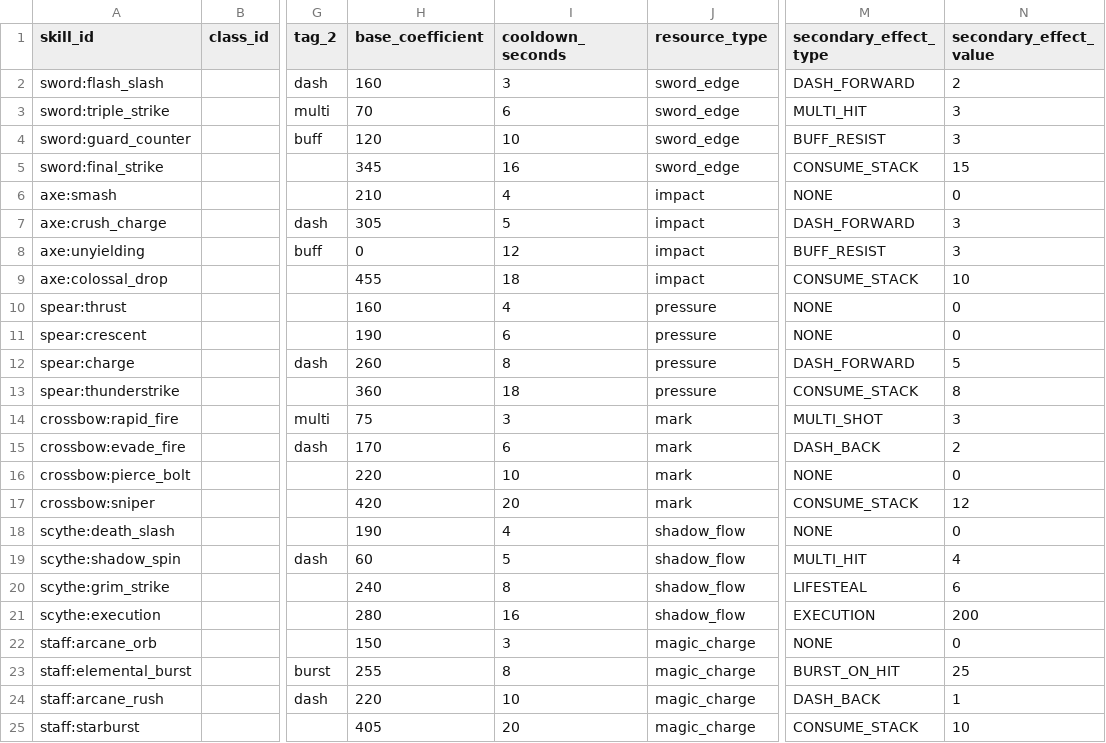
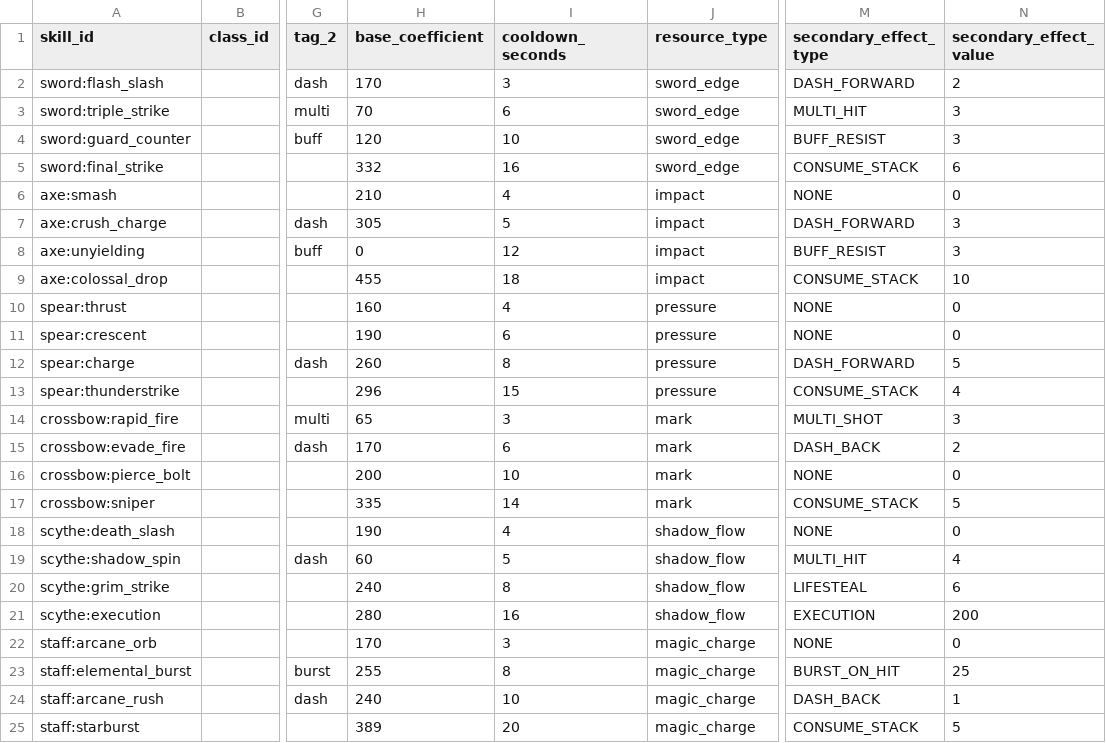
Before and after one commit to Zenonsufu0/porong-server, a CSV file: custom-plugins/empire-rpg/src/main/resources/seeds/skill_master.csv, drawn as a sheet; only a part is shown, gaps mark what is left out; the diff names each change by its address in the sheet, - before the commit and + after, or states it on an @@ line.

```diff
--- a/custom-plugins/empire-rpg/src/main/resources/seeds/skill_master.csv
+++ b/custom-plugins/empire-rpg/src/main/resources/seeds/skill_master.csv
-H2 (base_coefficient): 160
+H2 (base_coefficient): 170
-H5 (base_coefficient): 345
+H5 (base_coefficient): 332
-N5 (secondary_effect_value): 15
+N5 (secondary_effect_value): 6
-H13 (base_coefficient): 360
+H13 (base_coefficient): 296
-I13 (cooldown_seconds): 18
+I13 (cooldown_seconds): 15
-N13 (secondary_effect_value): 8
+N13 (secondary_effect_value): 4
-H14 (base_coefficient): 75
+H14 (base_coefficient): 65
-H16 (base_coefficient): 220
+H16 (base_coefficient): 200
-H17 (base_coefficient): 420
+H17 (base_coefficient): 335
-I17 (cooldown_seconds): 20
+I17 (cooldown_seconds): 14
-N17 (secondary_effect_value): 12
+N17 (secondary_effect_value): 5
-H22 (base_coefficient): 150
+H22 (base_coefficient): 170
-H24 (base_coefficient): 220
+H24 (base_coefficient): 240
-H25 (base_coefficient): 405
+H25 (base_coefficient): 389
-N25 (secondary_effect_value): 10
+N25 (secondary_effect_value): 5
```
Also changed, not shown: 17 other files.
